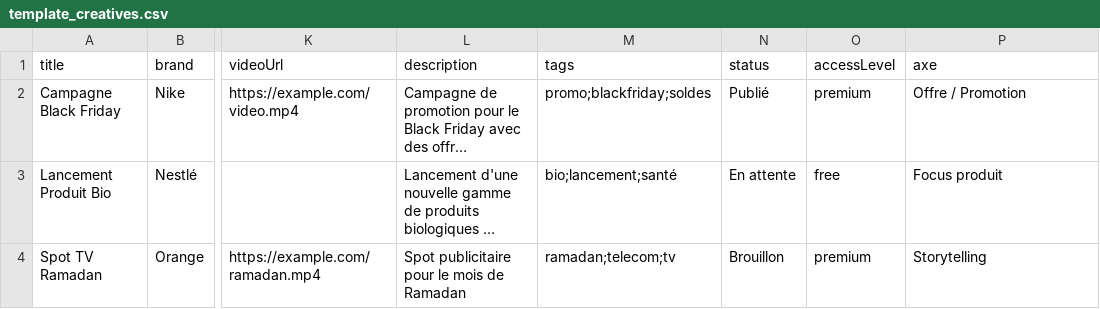
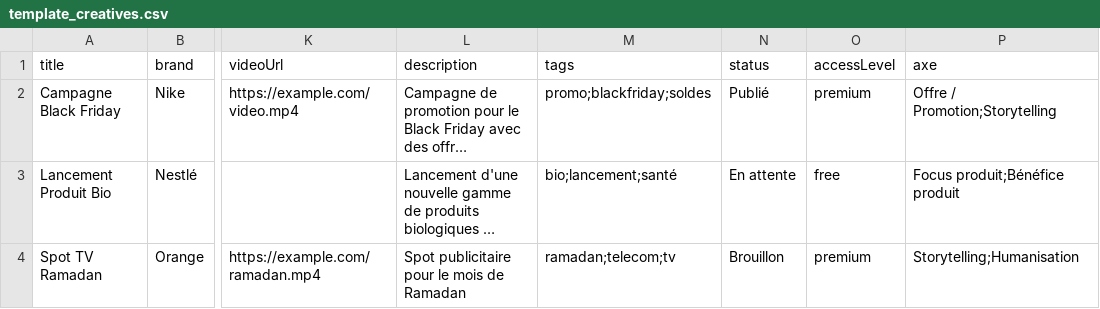
Before and after one commit to jhouedanou/big-five-bootcamp-platform, a CSV file: public/template_creatives.csv, drawn as a sheet; only a part is shown, gaps mark what is left out; long unchanged cells end in …; the diff names each change by its address in the sheet, - before the commit and + after, or states it on an @@ line.

```diff
--- a/public/template_creatives.csv
+++ b/public/template_creatives.csv
-P2 (axe): Offre / Promotion
+P2 (axe): Offre / Promotion;Storytelling
-P3 (axe): Focus produit
+P3 (axe): Focus produit;Bénéfice produit
-P4 (axe): Storytelling
+P4 (axe): Storytelling;Humanisation
```
Also changed, not shown: 7 other files.
